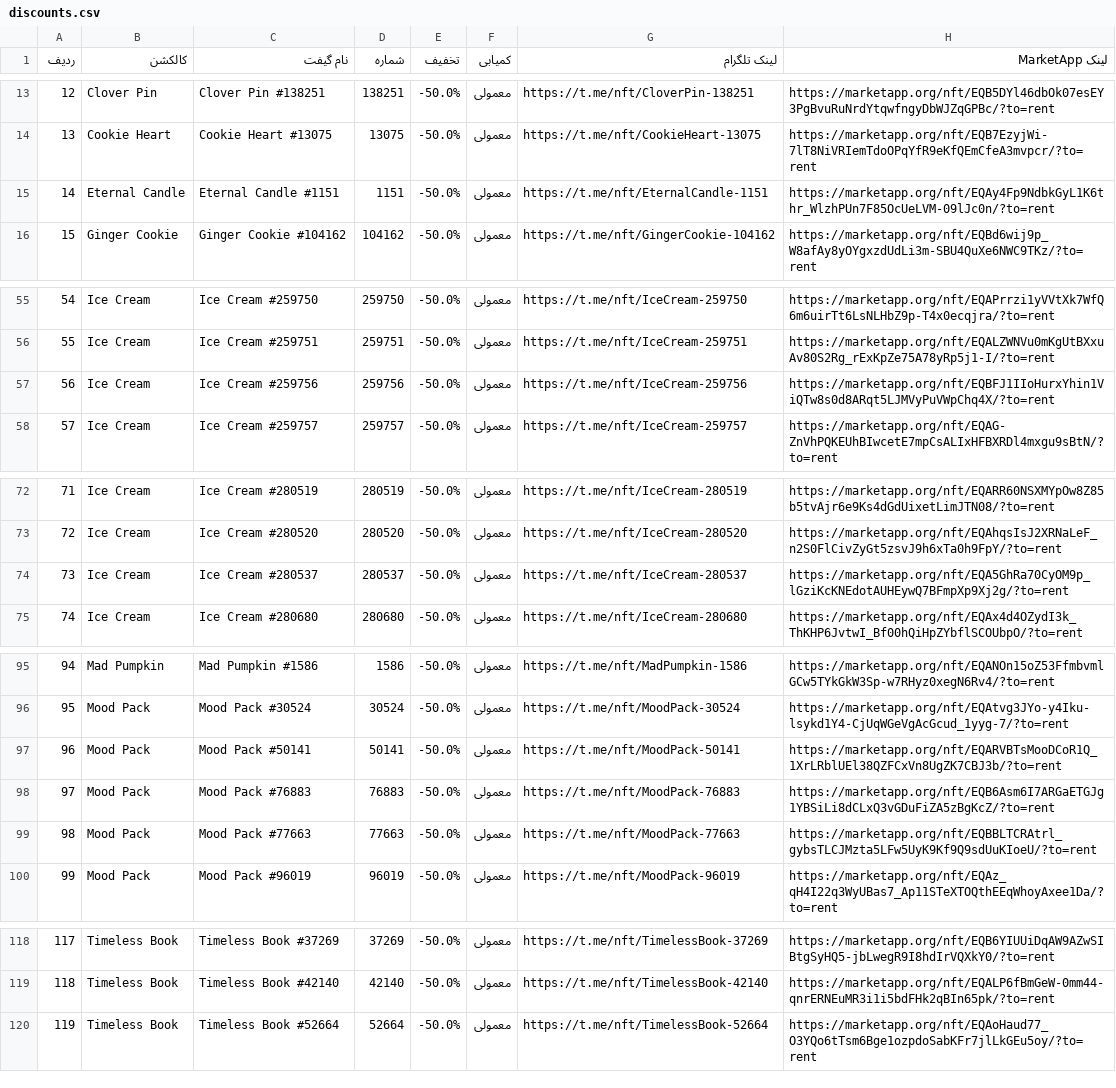
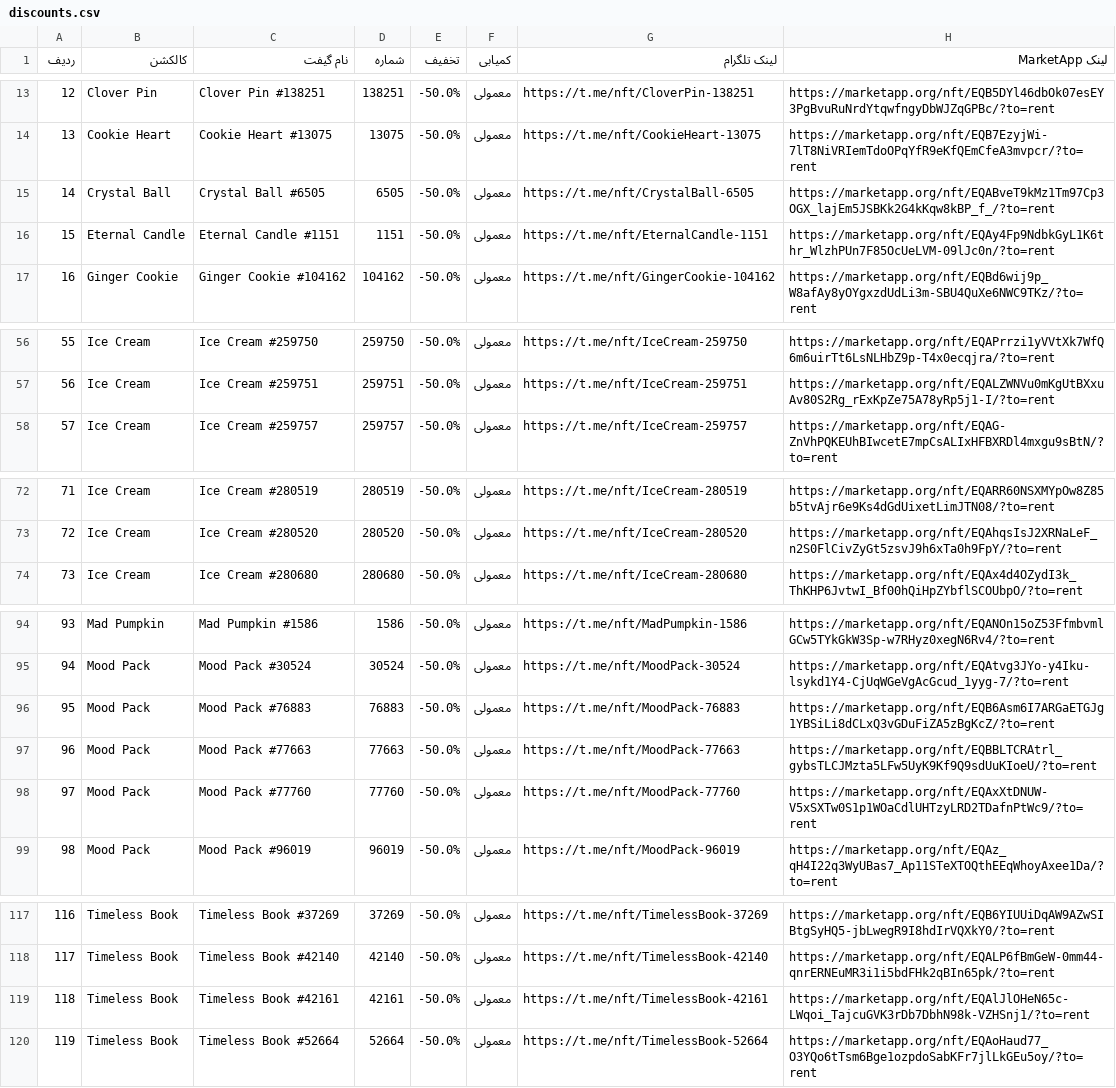
Before and after one commit to Zanjania0/market-deal-bot, a CSV file: discounts.csv, drawn as a sheet; only a part is shown, gaps mark what is left out; removed rows and columns are numbered as before the commit, all else as after; the diff names each change by its address in the sheet, - before the commit and + after, or states it on an @@ line.

```diff
--- a/discounts.csv
+++ b/discounts.csv
+row 15: 14 | Crystal Ball | Crystal Ball #6505 | 6505 | -50.0% | معمولی | https://t.me/nft/CrystalBall-6505 | https://marketapp.org/nft/EQABveT9kMz1Tm97Cp3OGX_lajEm5JSBKk2G4kKqw8kBP_f_/?to=rent
@@ column A (ردیف) renumbered between rows 16 and 118 @@
-row 57: 56 | Ice Cream | Ice Cream #259756 | 259756 | -50.0% | معمولی | https://t.me/nft/IceCream-259756 | https://marketapp.org/nft/EQBFJ1IIoHurxYhin1ViQTw8s0d8ARqt5LJMVyPuVWpChq4X/?to=rent
-row 74: 73 | Ice Cream | Ice Cream #280537 | 280537 | -50.0% | معمولی | https://t.me/nft/IceCream-280537 | https://marketapp.org/nft/EQA5GhRa70CyOM9p_lGziKcKNEdotAUHEywQ7BFmpXp9Xj2g/?to=rent
-row 97: 96 | Mood Pack | Mood Pack #50141 | 50141 | -50.0% | معمولی | https://t.me/nft/MoodPack-50141 | https://marketapp.org/nft/EQARVBTsMooDCoR1Q_1XrLRblUEl38QZFCxVn8UgZK7CBJ3b/?to=rent
+row 98: 97 | Mood Pack | Mood Pack #77760 | 77760 | -50.0% | معمولی | https://t.me/nft/MoodPack-77760 | https://marketapp.org/nft/EQAxXtDNUW-V5xSXTw0S1p1WOaCdlUHTzyLRD2TDafnPtWc9/?to=rent
+row 119: 118 | Timeless Book | Timeless Book #42161 | 42161 | -50.0% | معمولی | https://t.me/nft/TimelessBook-42161 | https://marketapp.org/nft/EQAlJlOHeN65c-LWqoi_TajcuGVK3rDb7DbhN98k-VZHSnj1/?to=rent
```
Also changed, not shown: 2 other files.
